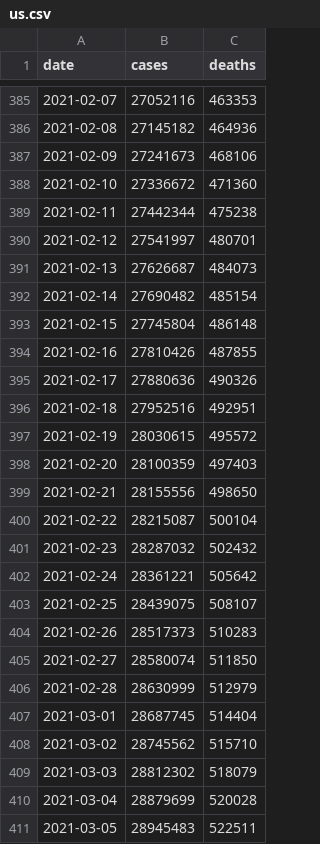
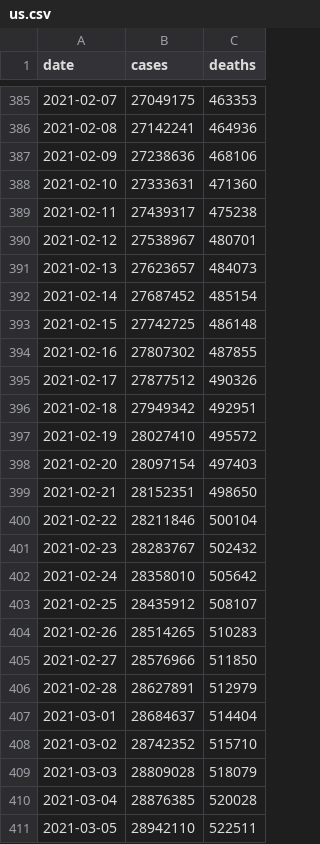
Before and after one commit to nytimes/covid-19-data, a CSV file: us.csv, drawn as a sheet; only a part is shown, gaps mark what is left out; the diff covers the shown part only.

```diff
--- a/us.csv
+++ b/us.csv
@@ -385,27 +385,27 @@ date,cases,deaths
-2021-02-07,27052116,463353
-2021-02-08,27145182,464936
-2021-02-09,27241673,468106
-2021-02-10,27336672,471360
-2021-02-11,27442344,475238
-2021-02-12,27541997,480701
-2021-02-13,27626687,484073
-2021-02-14,27690482,485154
-2021-02-15,27745804,486148
-2021-02-16,27810426,487855
-2021-02-17,27880636,490326
-2021-02-18,27952516,492951
-2021-02-19,28030615,495572
-2021-02-20,28100359,497403
-2021-02-21,28155556,498650
-2021-02-22,28215087,500104
-2021-02-23,28287032,502432
-2021-02-24,28361221,505642
-2021-02-25,28439075,508107
-2021-02-26,28517373,510283
-2021-02-27,28580074,511850
-2021-02-28,28630999,512979
-2021-03-01,28687745,514404
-2021-03-02,28745562,515710
-2021-03-03,28812302,518079
-2021-03-04,28879699,520028
-2021-03-05,28945483,522511
+2021-02-07,27049175,463353
+2021-02-08,27142241,464936
+2021-02-09,27238636,468106
+2021-02-10,27333631,471360
+2021-02-11,27439317,475238
+2021-02-12,27538967,480701
+2021-02-13,27623657,484073
+2021-02-14,27687452,485154
+2021-02-15,27742725,486148
+2021-02-16,27807302,487855
+2021-02-17,27877512,490326
+2021-02-18,27949342,492951
+2021-02-19,28027410,495572
+2021-02-20,28097154,497403
+2021-02-21,28152351,498650
+2021-02-22,28211846,500104
+2021-02-23,28283767,502432
+2021-02-24,28358010,505642
+2021-02-25,28435912,508107
+2021-02-26,28514265,510283
+2021-02-27,28576966,511850
+2021-02-28,28627891,512979
+2021-03-01,28684637,514404
+2021-03-02,28742352,515710
+2021-03-03,28809028,518079
+2021-03-04,28876385,520028
+2021-03-05,28942110,522511
```
Also changed, not shown: 1 added row and 101 edited cells elsewhere in this file, live/us-counties.csv, live/us-states.csv, 6 other files.
